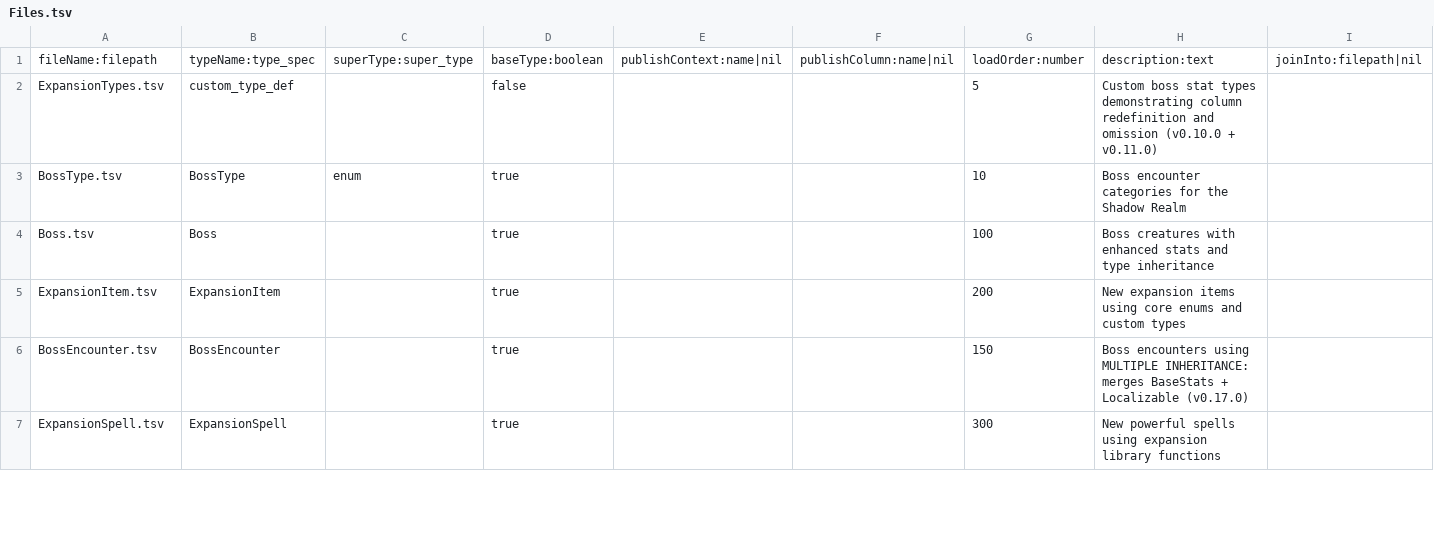
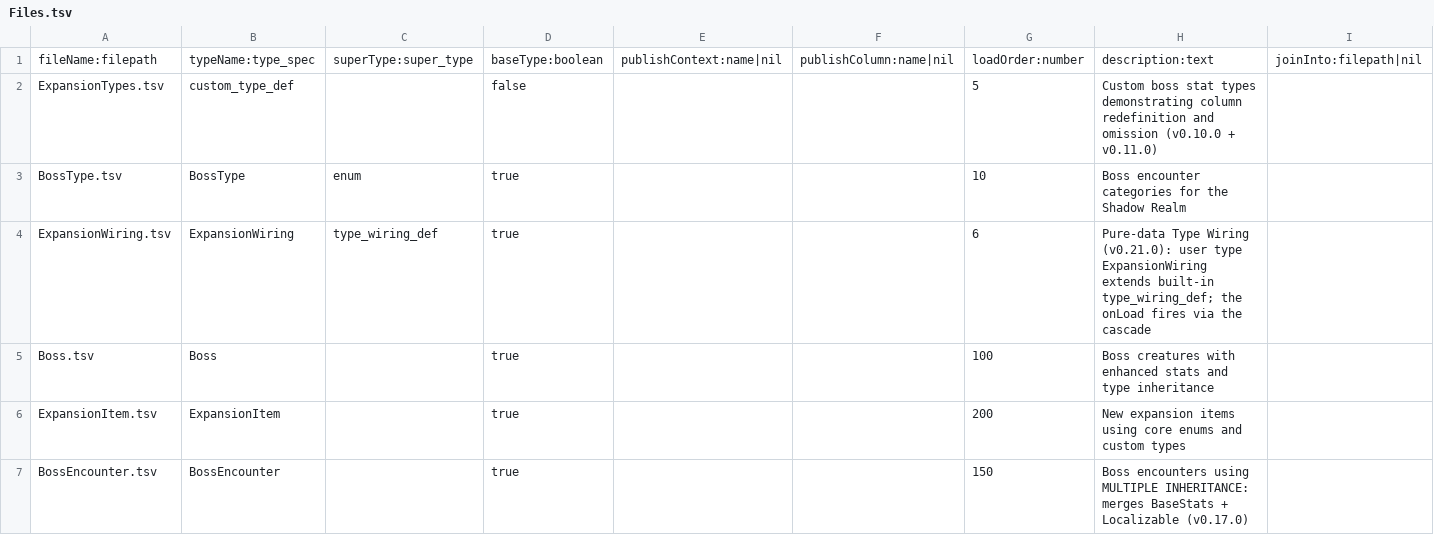
Before and after one commit to skunkiferous/TabuLua, a TSV file: tutorial/expansion/Files.tsv, drawn as a sheet; only a part is shown; the shorter side is filled out with more unchanged rows; rows hold the shown columns only; the diff names each change by its address in the sheet, - before the commit and + after, or states it on an @@ line.

```diff
--- a/tutorial/expansion/Files.tsv
+++ b/tutorial/expansion/Files.tsv
+row 4: ExpansionWiring.tsv | ExpansionWiring | type_wiring_def | true |  |  | 6 | Pure-data Type Wiring (v0.21.0): user type ExpansionWiring extends built-in type_wiring_def; the onLoad fires via the cascade
```
Also changed, not shown: tutorial/expansion/Manifest.transposed.tsv, 10 other files.
